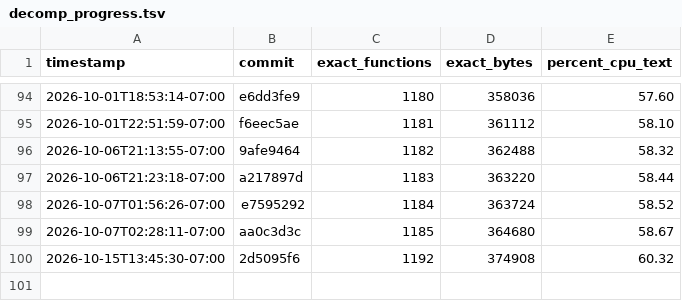
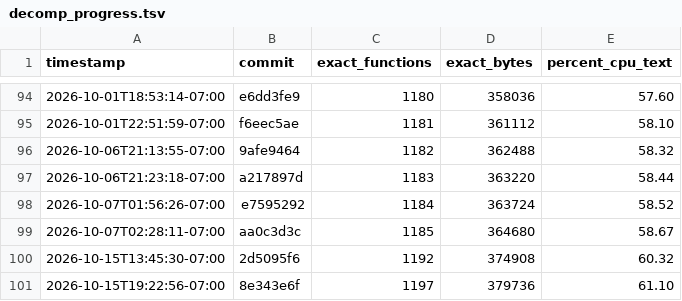
Before and after one commit to doctorjelly/podcruise, a TSV file: docs/decomp_progress.tsv, drawn as a sheet; only a part is shown, gaps mark what is left out; the diff names each change by its address in the sheet, - before the commit and + after, or states it on an @@ line.

Commit message:
Record USA 61.10 percent milestone

```diff
--- a/docs/decomp_progress.tsv
+++ b/docs/decomp_progress.tsv
+row 101: 2026-10-15T19:22:56-07:00 | 8e343e6f | 1197 | 379736 | 61.10
```
Also changed, not shown: 1 other file.
